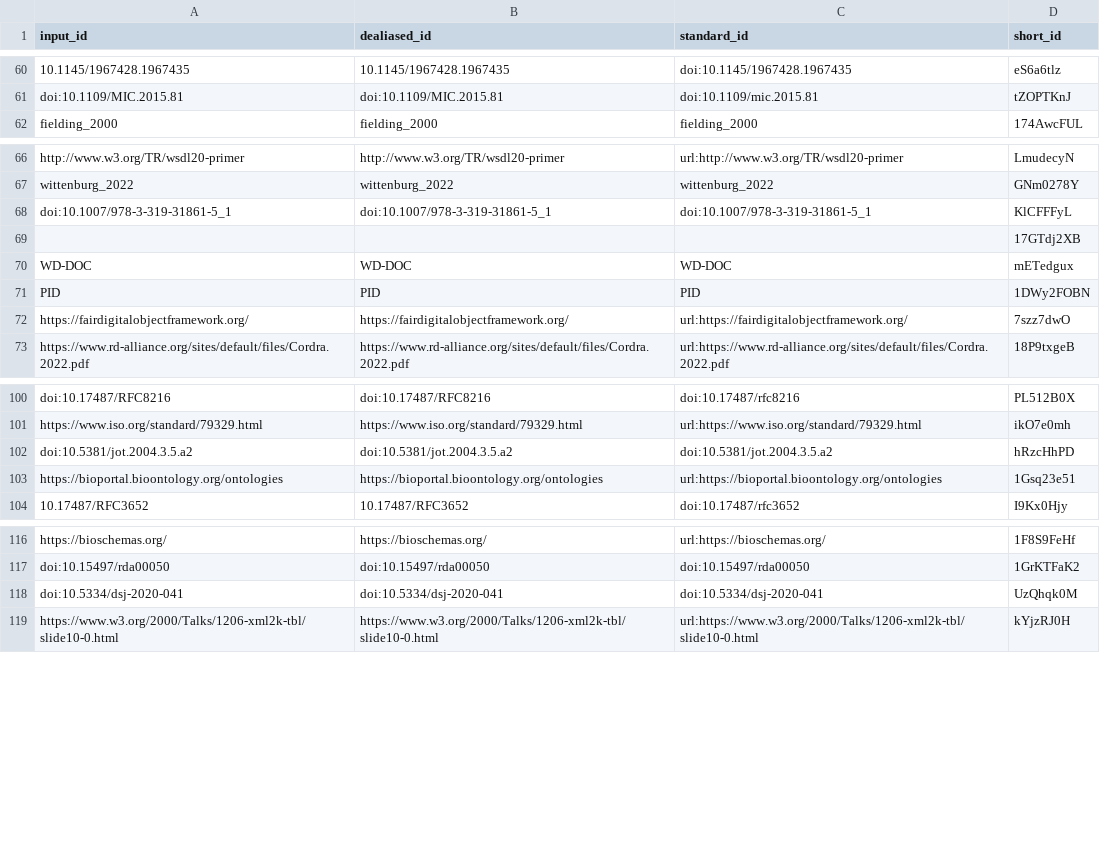
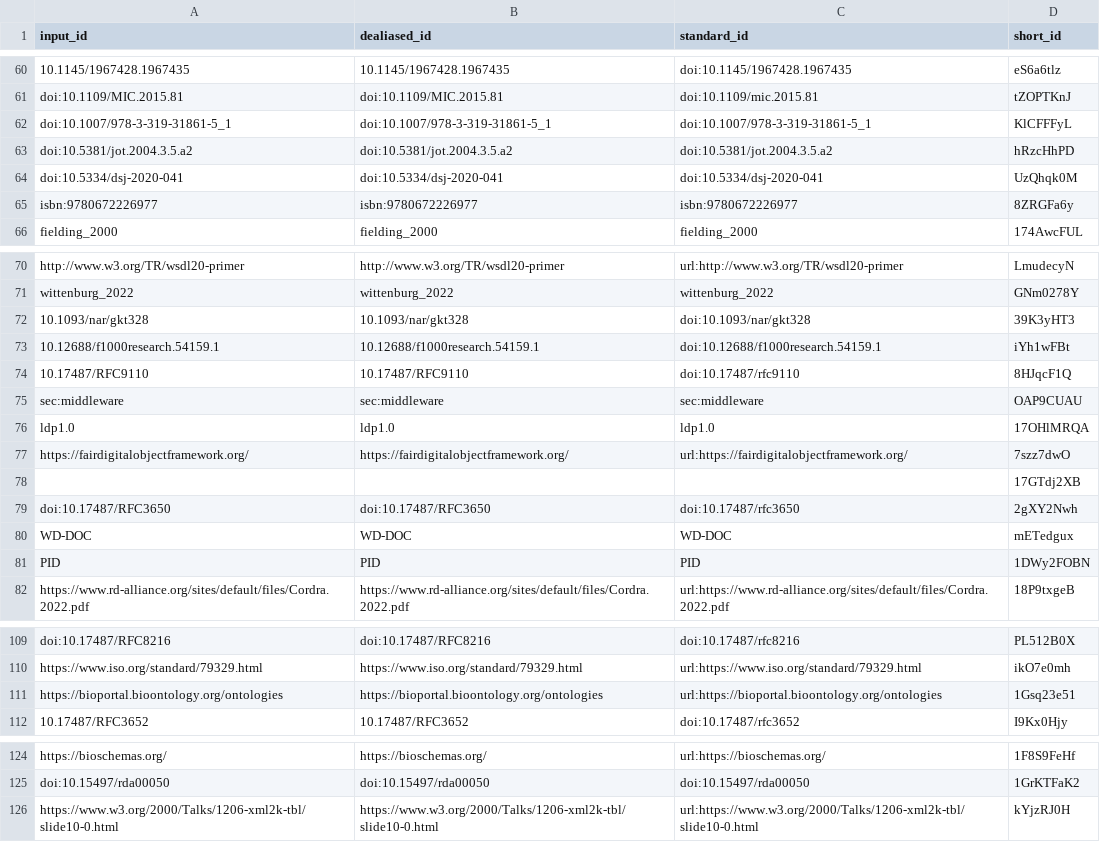
Before and after one commit to stain/2022-fdo-paper, a TSV file: citations.tsv, drawn as a sheet; only a part is shown, gaps mark what is left out; the diff names each change by its address in the sheet, - before the commit and + after, or states it on an @@ line.

Commit message:
on encapsulation [ci skip]
This build is based on
https://github.com/stain/2022-fdo-paper/commit/7c2ead76f2f33799395df384e59a98ad51643436.

This commit was created by the following CI build and job:
https://github.com/stain/2022-fdo-paper/commit/7c2ead76f2f33799395df384e59a98ad51643436/checks
https://github.com/stain/2022-fdo-paper/actions/runs/2912847877

```diff
--- a/citations.tsv
+++ b/citations.tsv
@@ row 68 moved to row 62: doi:10.1007/978-3-319-31861-5_1 @@
@@ row 102 moved to row 63: doi:10.5381/jot.2004.3.5.a2 @@
@@ row 118 moved to row 64: doi:10.5334/dsj-2020-041 @@
+row 65: isbn:9780672226977 | isbn:9780672226977 | isbn:9780672226977 | 8ZRGFa6y
+row 72: 10.1093/nar/gkt328 | 10.1093/nar/gkt328 | doi:10.1093/nar/gkt328 | 39K3yHT3
+row 73: 10.12688/f1000research.54159.1 | 10.12688/f1000research.54159.1 | doi:10.12688/f1000research.54159.1 | iYh1wFBt
+row 74: 10.17487/RFC9110 | 10.17487/RFC9110 | doi:10.17487/rfc9110 | 8HJqcF1Q
+row 75: sec:middleware | sec:middleware | sec:middleware | OAP9CUAU
+row 76: ldp1.0 | ldp1.0 | ldp1.0 | 17OHlMRQA
@@ row 72 moved to row 77: https://fairdigitalobjectframework.org/ @@
+row 79: doi:10.17487/RFC3650 | doi:10.17487/RFC3650 | doi:10.17487/rfc3650 | 2gXY2Nwh
```
Also changed, not shown: 7 other files.
